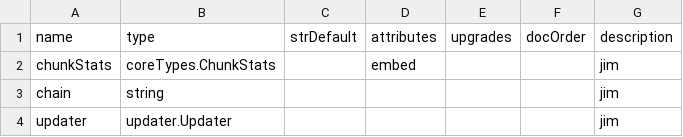
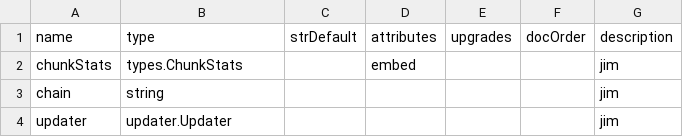
Before and after one commit to TrueBlocks/trueblocks-browse, a CSV file: code_gen/templates/classDefinitions/fields/index.csv, drawn as a sheet.

Commit message:
Uses alias for ChunkStats type

```diff
--- a/code_gen/templates/classDefinitions/fields/index.csv
+++ b/code_gen/templates/classDefinitions/fields/index.csv
@@ -1,3 +1,3 @@
 name       ,type                 ,strDefault ,attributes ,upgrades ,docOrder ,description
-chunkStats ,coreTypes.ChunkStats ,           ,embed      ,         ,         ,jim
+chunkStats ,types.ChunkStats ,           ,embed      ,         ,         ,jim
 chain      ,string               ,           ,           ,         ,         ,jim
```
Also changed, not shown: 3 other files.
